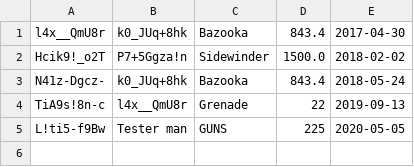
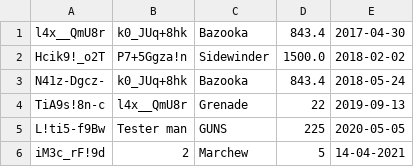
Before and after one commit to Kakulive/erp_project, a CSV file: model/sales/sales.csv, drawn as a sheet.

```diff
--- a/model/sales/sales.csv
+++ b/model/sales/sales.csv
@@ -5 +5,2 @@ TiA9s!8n-c;l4x__QmU8r;Grenade;22;2019-09-13
 L!ti5-f9Bw;Tester man;GUNS;225;2020-05-05
+iM3c_rF!9d;2;Marchew;5;14-04-2021
```
Also changed, not shown: 5 other files.
